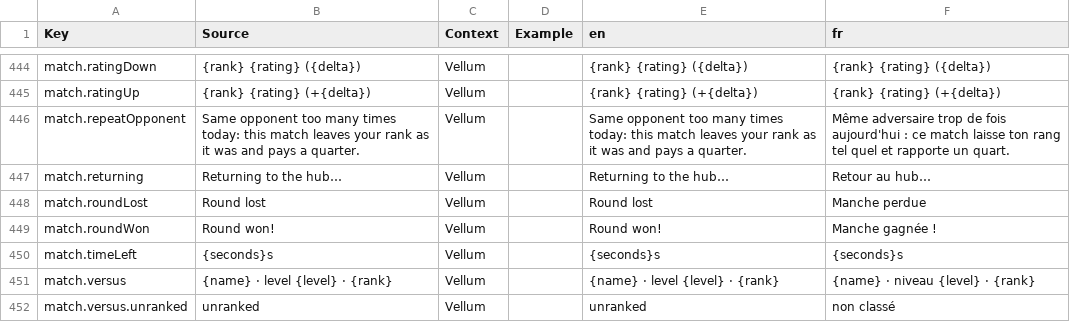
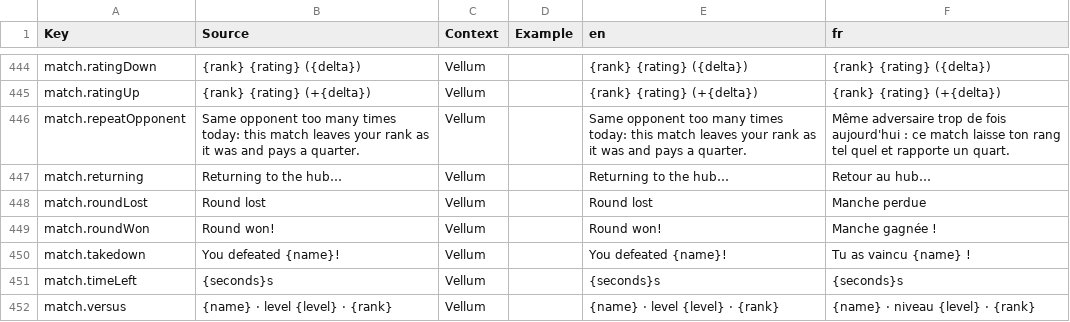
Before and after one commit to FouziGit/robloxtest, a CSV file: localization.csv, drawn as a sheet; only a part is shown, gaps mark what is left out; the shorter side is filled out with more unchanged rows; the diff names each change by its address in the sheet, - before the commit and + after, or states it on an @@ line.

```diff
--- a/localization.csv
+++ b/localization.csv
+row 450: match.takedown | You defeated {name}! | Vellum |  | You defeated {name}! | Tu as vaincu {name} !
```
Also changed, not shown: 13 other files.
